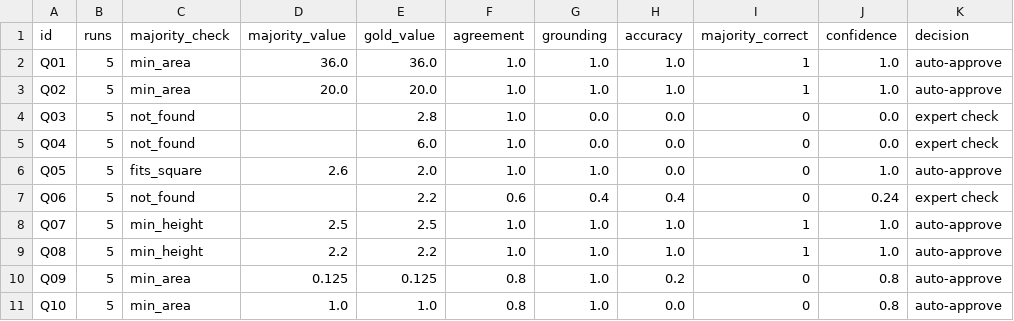
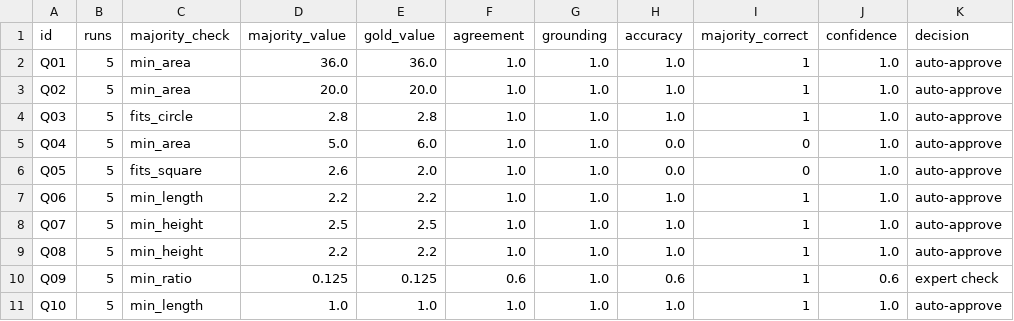
Before and after one commit to iaac-maai/nomad, a CSV file: outputs/exp2_per_question.csv, drawn as a sheet.

```diff
--- a/outputs/exp2_per_question.csv
+++ b/outputs/exp2_per_question.csv
@@ -3,9 +3,9 @@ Q01,5,min_area,36.0,36.0,1.0,1.0,1.0,1,1.0,auto-approve
 Q02,5,min_area,20.0,20.0,1.0,1.0,1.0,1,1.0,auto-approve
-Q03,5,not_found,,2.8,1.0,0.0,0.0,0,0.0,expert check
-Q04,5,not_found,,6.0,1.0,0.0,0.0,0,0.0,expert check
+Q03,5,fits_circle,2.8,2.8,1.0,1.0,1.0,1,1.0,auto-approve
+Q04,5,min_area,5.0,6.0,1.0,1.0,0.0,0,1.0,auto-approve
 Q05,5,fits_square,2.6,2.0,1.0,1.0,0.0,0,1.0,auto-approve
-Q06,5,not_found,,2.2,0.6,0.4,0.4,0,0.24,expert check
+Q06,5,min_length,2.2,2.2,1.0,1.0,1.0,1,1.0,auto-approve
 Q07,5,min_height,2.5,2.5,1.0,1.0,1.0,1,1.0,auto-approve
 Q08,5,min_height,2.2,2.2,1.0,1.0,1.0,1,1.0,auto-approve
-Q09,5,min_area,0.125,0.125,0.8,1.0,0.2,0,0.8,auto-approve
-Q10,5,min_area,1.0,1.0,0.8,1.0,0.0,0,0.8,auto-approve
+Q09,5,min_ratio,0.125,0.125,0.6,1.0,0.6,1,0.6,expert check
+Q10,5,min_length,1.0,1.0,1.0,1.0,1.0,1,1.0,auto-approve
```
Also changed, not shown: outputs/exp2_per_draft.csv, 10 other files.
